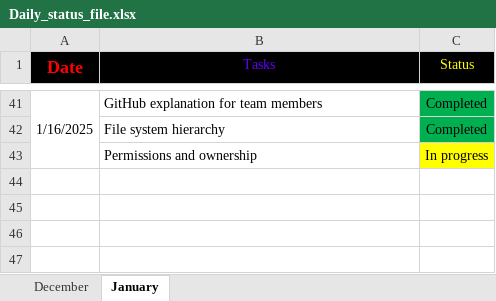
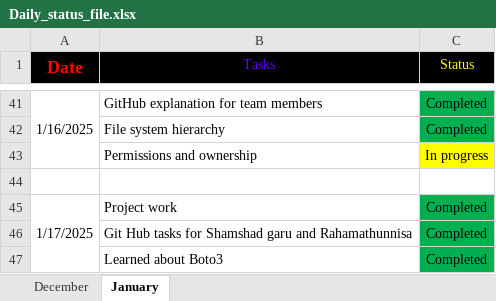
Before and after one commit to Santhoshmaganti/Daily_Status, an Excel workbook: Daily_status_file.xlsx, sheet January, drawn as a sheet; only a part is shown, gaps mark what is left out; values as stored, in another font and other column widths than the file's, no borders; the diff names each change by its address in the sheet, - before the commit and + after, or states it on an @@ line.

Commit message:
task 17-01

```diff
--- a/Daily_status_file.xlsx (sheet January)
+++ b/Daily_status_file.xlsx (sheet January)
+row 44: (empty)
+row 45: 1/17/2025 | Project work | Completed
+row 46:  | Git Hub tasks for Shamshad garu and Rahamathunnisa | Completed
+row 47:  | Learned about Boto3 | Completed
```
